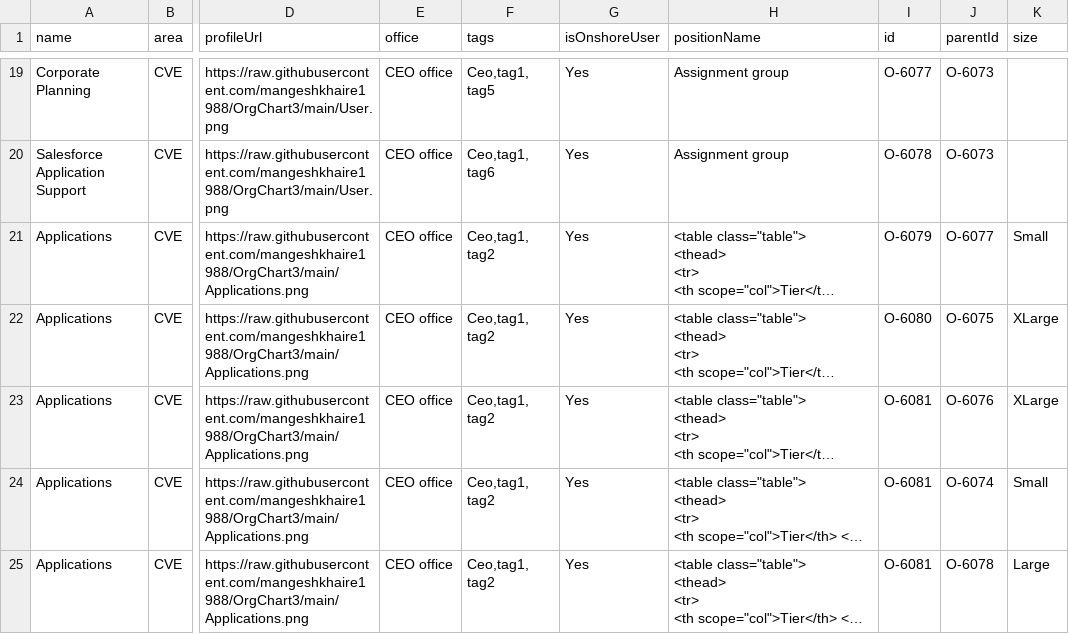
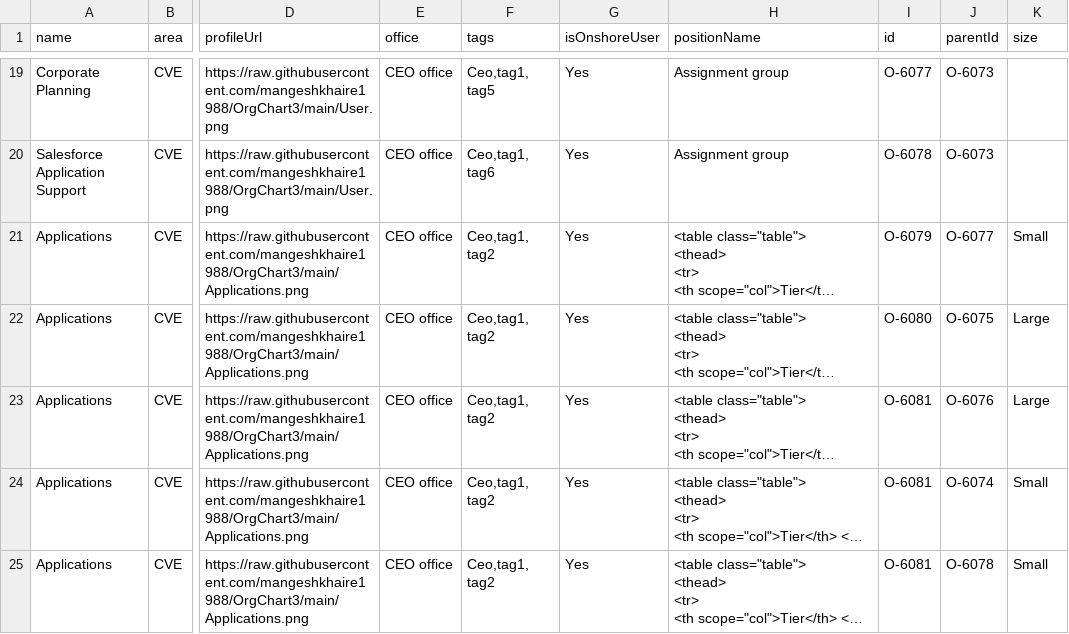
Before and after one commit to mangeshkhaire1988/OrgChart3, a CSV file: CariNew1.csv, drawn as a sheet; only a part is shown, gaps mark what is left out; long unchanged cells end in …; the diff names each change by its address in the sheet, - before the commit and + after, or states it on an @@ line.

Commit message:
Add files via upload

```diff
--- a/CariNew1.csv
+++ b/CariNew1.csv
-K22:K23 (size): XLarge
+K22:K23 (size): Large
-K25 (size): Large
+K25 (size): Small
```
